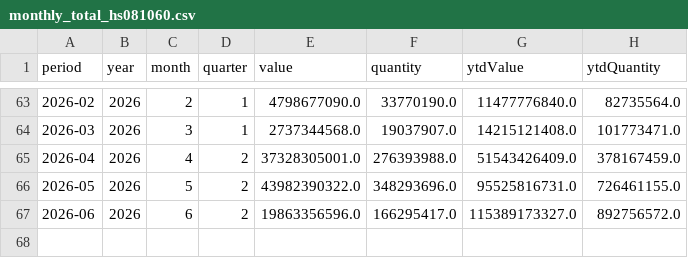
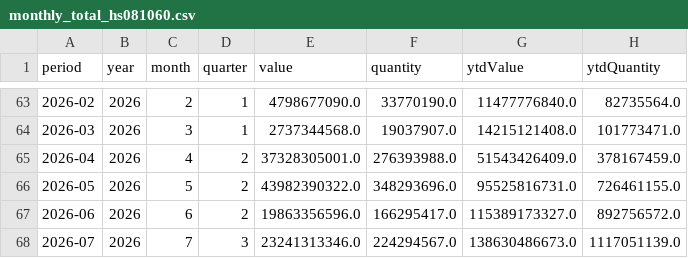
Before and after one commit to benzkanin41-alt/durian-export-dashboard-hs081060, a CSV file: data/monthly_total_hs081060.csv, drawn as a sheet; only a part is shown, gaps mark what is left out.

```diff
--- a/data/monthly_total_hs081060.csv
+++ b/data/monthly_total_hs081060.csv
@@ -67 +67,2 @@ period,year,month,quarter,value,quantity,ytdValue,ytdQuantity
 2026-06,2026,6,2,19863356596.0,166295417.0,115389173327.0,892756572.0
+2026-07,2026,7,3,23241313346.0,224294567.0,138630486673.0,1117051139.0
```
Also changed, not shown: data/monthly_continent_hs081060.csv, data/monthly_country_hs081060.csv, 5 other files.
